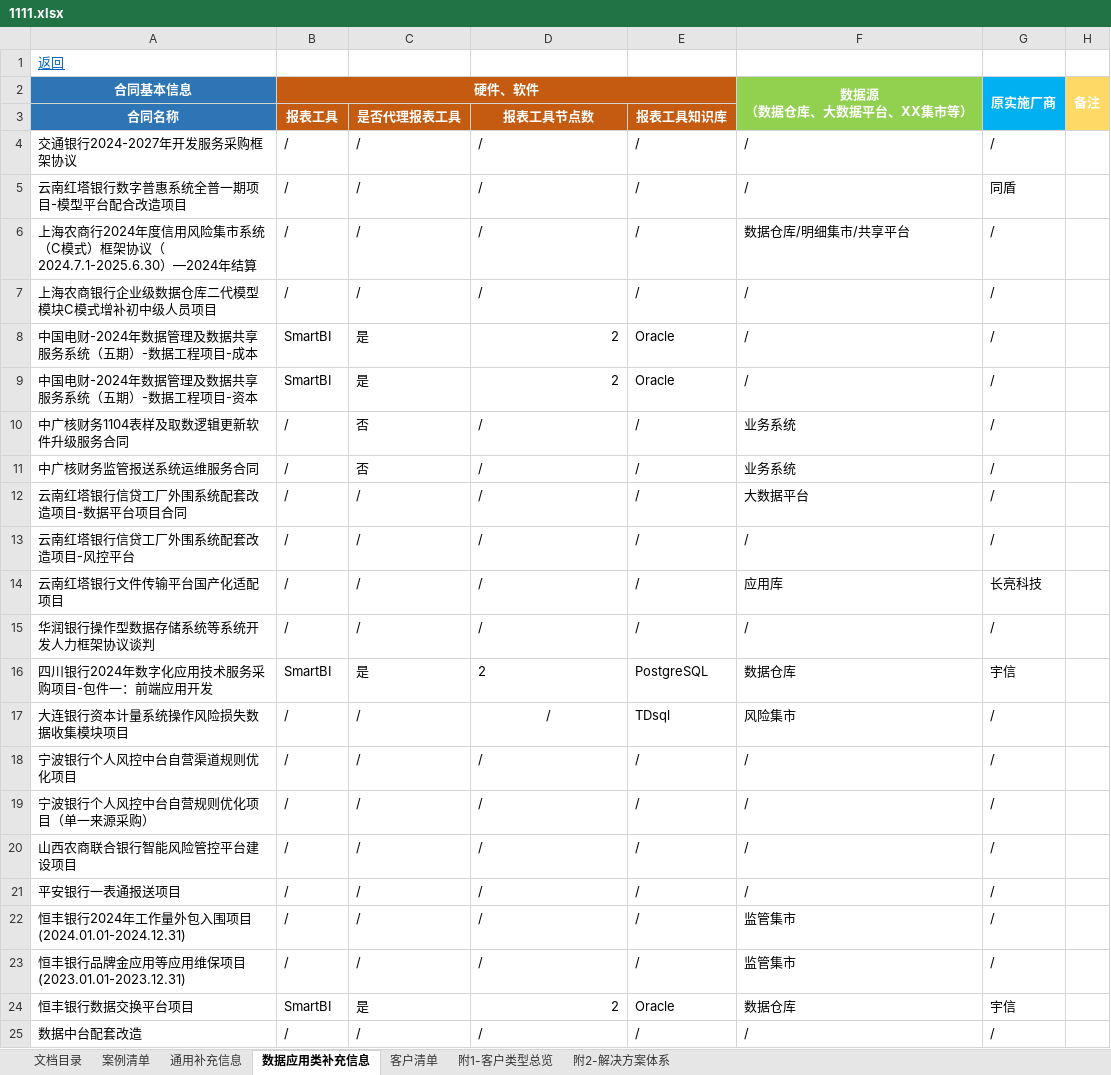
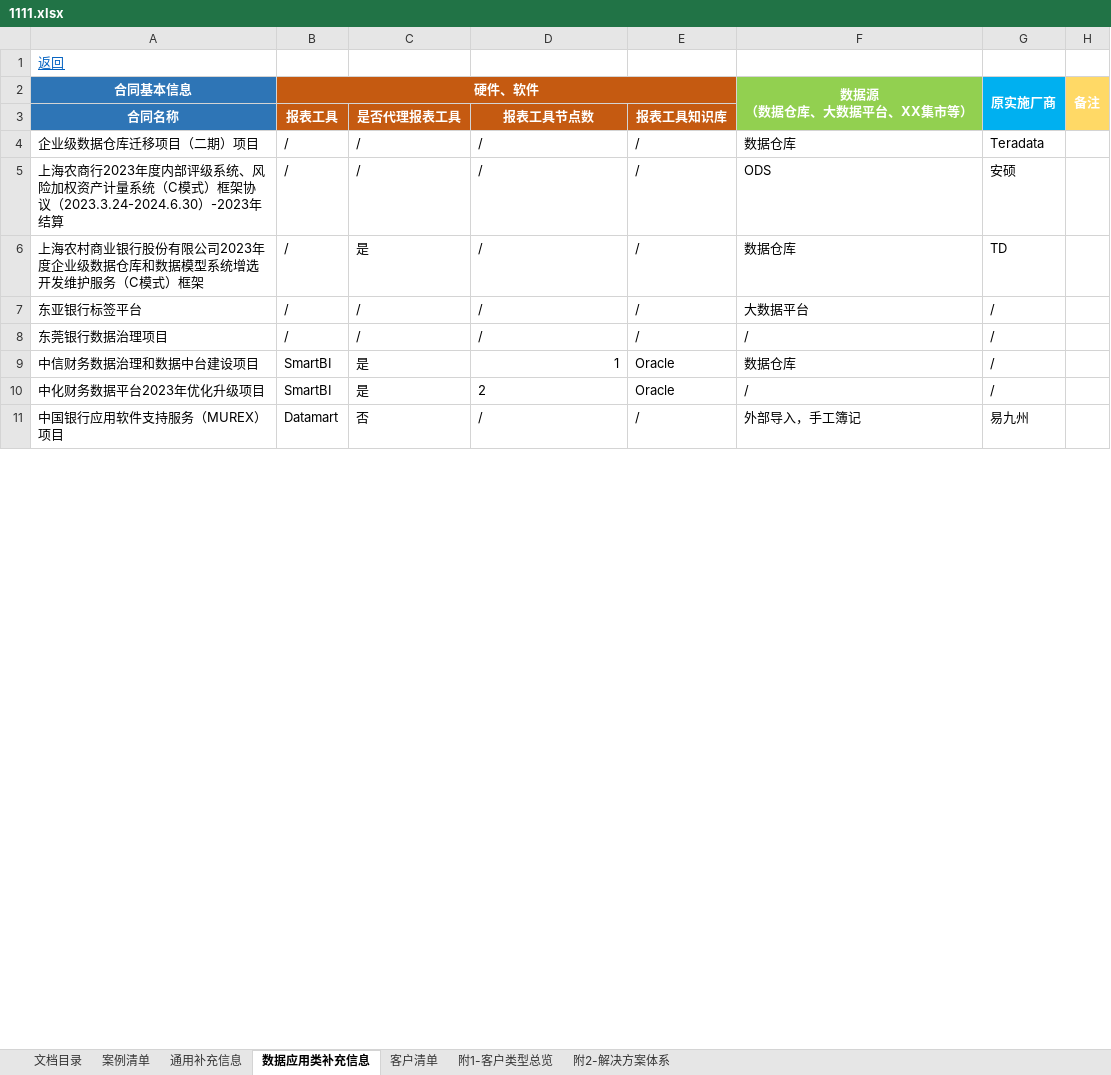
Before and after one commit to kirito2014/my_work_tools, an Excel workbook: 99-0thers/case_collector/1111.xlsx, sheet 数据应用类补充信息, drawn as a sheet; only a part is shown; values as stored, in another font and other column widths than the file's, no borders; conditional formats not drawn; removed rows and columns are numbered as before the commit, all else as after; the diff covers the shown part only; the diff names each change by its address in the sheet, - before the commit and + after, or states it on an @@ line.

```diff
--- a/99-0thers/case_collector/1111.xlsx (sheet 数据应用类补充信息)
+++ b/99-0thers/case_collector/1111.xlsx (sheet 数据应用类补充信息)
-A4 (合同基本信息): 交通银行2024-2027年开发服务采购框架协议
+A4 (合同基本信息): 企业级数据仓库迁移项目（二期）项目
-F4 (数据源 （数据仓库、大数据平台、XX集市等）): /
+F4 (数据源 （数据仓库、大数据平台、XX集市等）): 数据仓库
-G4 (原实施厂商): /
+G4 (原实施厂商): Teradata
-A5 (合同基本信息): 云南红塔银行数字普惠系统全普一期项目-模型平台配合改造项目
+A5 (合同基本信息): 上海农商行2023年度内部评级系统、风险加权资产计量系统（C模式）框架协议（2023.3.24-2024.6.30）-2023年结算
-F5 (数据源 （数据仓库、大数据平台、XX集市等）): /
+F5 (数据源 （数据仓库、大数据平台、XX集市等）): ODS
-G5 (原实施厂商): 同盾
+G5 (原实施厂商): 安硕
+row 6: 上海农村商业银行股份有限公司2023年度企业级数据仓库和数据模型系统增选开发维护服务（C模式）框架 | / | 是 | / | / | 数据仓库 | TD
-A7 (合同基本信息): 上海农商行2024年度信用风险集市系统（C模式）框架协议（2024.7.1-2025.6.30）—2024年结算
+A7 (合同基本信息): 东亚银行标签平台
-F7 (数据源 （数据仓库、大数据平台、XX集市等）): 数据仓库/明细集市/共享平台
+F7 (数据源 （数据仓库、大数据平台、XX集市等）): 大数据平台
-A8 (合同基本信息): 上海农商银行企业级数据仓库二代模型模块C模式增补初中级人员项目
+A8 (合同基本信息): 东莞银行数据治理项目
-A9 (合同基本信息): 中国电财-2024年数据管理及数据共享服务系统（五期）-数据工程项目-成本
+A9 (合同基本信息): 中信财务数据治理和数据中台建设项目
-D9: 2
+D9: 1
-F9 (数据源 （数据仓库、大数据平台、XX集市等）): /
+F9 (数据源 （数据仓库、大数据平台、XX集市等）): 数据仓库
-A10 (合同基本信息): 中国电财-2024年数据管理及数据共享服务系统（五期）-数据工程项目-资本
+A10 (合同基本信息): 中化财务数据平台2023年优化升级项目
-D10 alignment: right
+D10 alignment: left
-row 10: 中广核财务1104表样及取数逻辑更新软件升级服务合同 | / | 否 | / | / | 业务系统 | /
-row 11: 中广核财务监管报送系统运维服务合同 | / | 否 | / | / | 业务系统 | /
-row 12: 云南红塔银行信贷工厂外围系统配套改造项目-数据平台项目合同 | / | / | / | / | 大数据平台 | /
-row 13: 云南红塔银行信贷工厂外围系统配套改造项目-风控平台 | / | / | / | / | / | /
-row 14: 云南红塔银行文件传输平台国产化适配项目 | / | / | / | / | 应用库 | 长亮科技
-row 15: 华润银行操作型数据存储系统等系统开发人力框架协议谈判 | / | / | / | / | / | /
-row 16: 四川银行2024年数字化应用技术服务采购项目-包件一：前端应用开发 | SmartBI | 是 | 2 | PostgreSQL | 数据仓库 | 宇信
-row 17: 大连银行资本计量系统操作风险损失数据收集模块项目 | / | / | / | TDsql | 风险集市 | /
-row 18: 宁波银行个人风控中台自营渠道规则优化项目 | / | / | / | / | / | /
-row 19: 宁波银行个人风控中台自营规则优化项目（单一来源采购） | / | / | / | / | / | /
-row 20: 山西农商联合银行智能风险管控平台建设项目 | / | / | / | / | / | /
-row 21: 平安银行一表通报送项目 | / | / | / | / | / | /
-row 22: 恒丰银行2024年工作量外包入围项目(2024.01.01-2024.12.31) | / | / | / | / | 监管集市 | /
-row 23: 恒丰银行品牌金应用等应用维保项目(2023.01.01-2023.12.31) | / | / | / | / | 监管集市 | /
-row 24: 恒丰银行数据交换平台项目 | SmartBI | 是 | 2 | Oracle | 数据仓库 | 宇信
-row 25: 数据中台配套改造 | / | / | / | / | / | /
+row 11: 中国银行应用软件支持服务（MUREX）项目 | Datamart | 否 | / | / | 外部导入，手工簿记 | 易九州
```
Also changed, not shown: 1 added row, 5 removed rows and 2 edited cells elsewhere in this sheet, sheet 案例清单, sheet 通用补充信息, sheet 客户清单, 2 other files.
